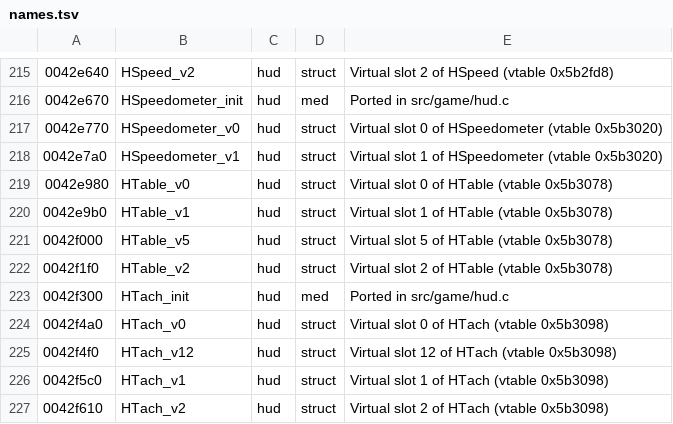
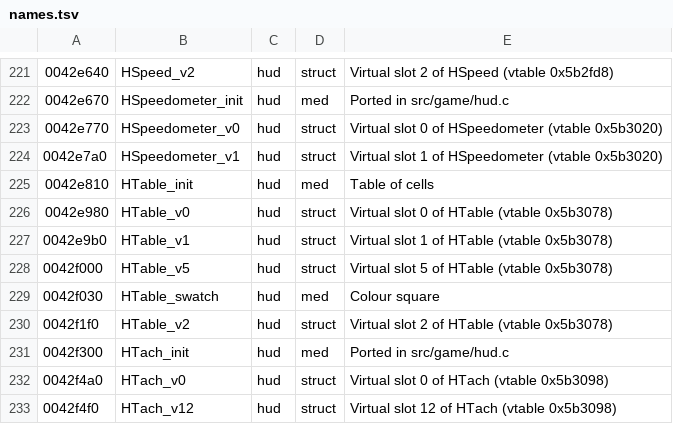
Before and after one commit to emdzej/opennfspu, a TSV file: tools/ghidra/names.tsv, drawn as a sheet; only a part is shown, gaps mark what is left out; the shorter side is filled out with more unchanged rows; the diff covers the shown part only; the diff names each change by its address in the sheet, - before the commit and + after, or states it on an @@ line.

```diff
--- a/tools/ghidra/names.tsv
+++ b/tools/ghidra/names.tsv
+row 225: 0042e810 | HTable_init | hud | med | Table of cells
+row 229: 0042f030 | HTable_swatch | hud | med | Colour square
```
Also changed, not shown: 10 added rows elsewhere in this file, 11 other files.
